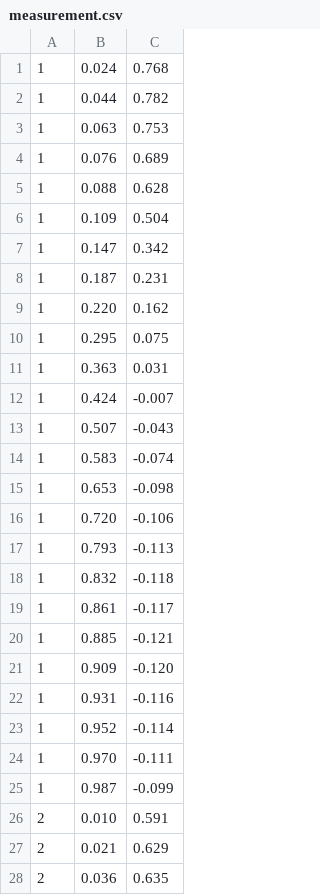
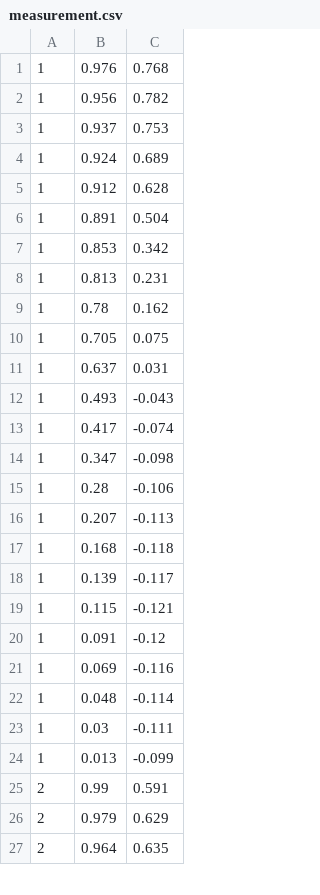
Before and after one commit to jianyuchen-cfd/Sci-ML, a CSV file: measurement.csv, drawn as a sheet; only a part is shown; the diff covers the shown part only.

```diff
--- a/measurement.csv
+++ b/measurement.csv
@@ -1,28 +1,27 @@
-1,0.024,0.768
-1,0.044,0.782
-1,0.063,0.753
-1,0.076,0.689
-1,0.088,0.628
-1,0.109,0.504
-1,0.147,0.342
-1,0.187,0.231
-1,0.220,0.162
-1,0.295,0.075
-1,0.363,0.031
-1,0.424,-0.007
-1,0.507,-0.043
-1,0.583,-0.074
-1,0.653,-0.098
-1,0.720,-0.106
-1,0.793,-0.113
-1,0.832,-0.118
-1,0.861,-0.117
-1,0.885,-0.121
-1,0.909,-0.120
-1,0.931,-0.116
-1,0.952,-0.114
-1,0.970,-0.111
-1,0.987,-0.099
-2,0.010,0.591
-2,0.021,0.629
-2,0.036,0.635
+1,0.976,0.768
+1,0.956,0.782
+1,0.937,0.753
+1,0.924,0.689
+1,0.912,0.628
+1,0.891,0.504
+1,0.853,0.342
+1,0.813,0.231
+1,0.78,0.162
+1,0.705,0.075
+1,0.637,0.031
+1,0.493,-0.043
+1,0.417,-0.074
+1,0.347,-0.098
+1,0.28,-0.106
+1,0.207,-0.113
+1,0.168,-0.118
+1,0.139,-0.117
+1,0.115,-0.121
+1,0.091,-0.12
+1,0.069,-0.116
+1,0.048,-0.114
+1,0.03,-0.111
+1,0.013,-0.099
+2,0.99,0.591
+2,0.979,0.629
+2,0.964,0.635
```
Also changed, not shown: 5 added rows, 12 removed rows and 49 edited cells elsewhere in this file, 12 other files.
